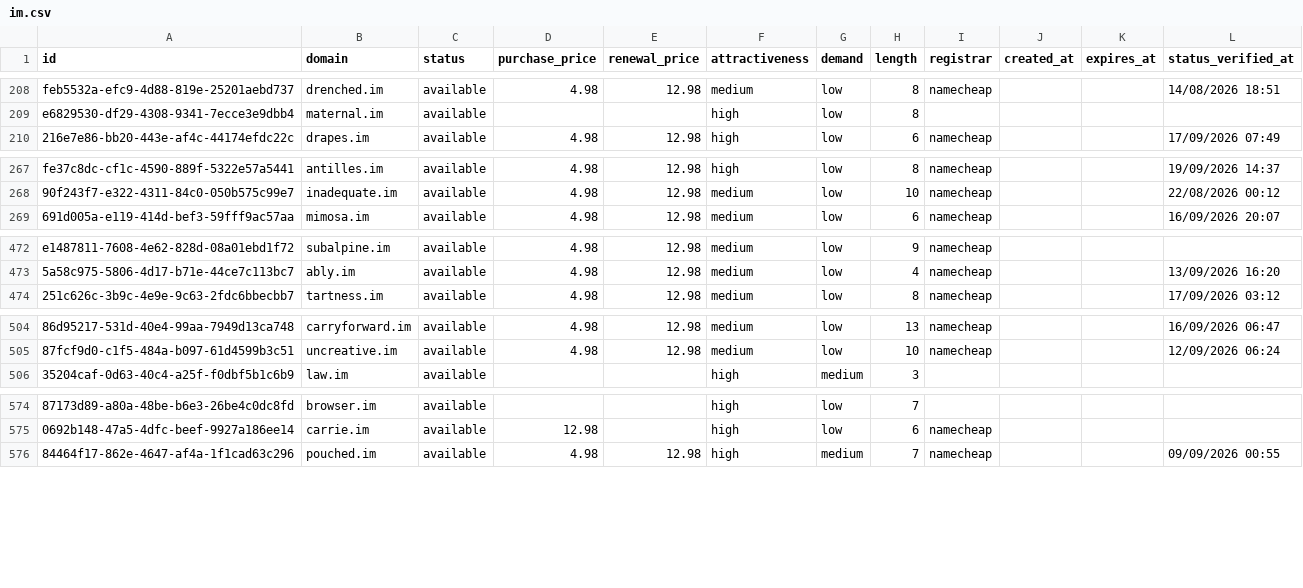
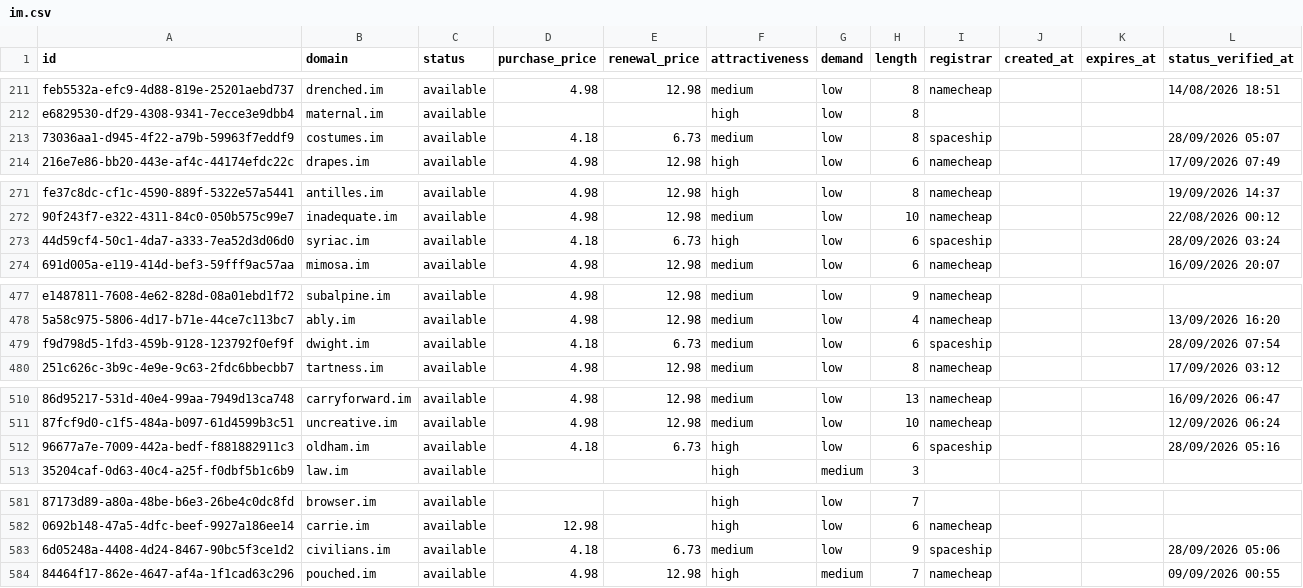
Before and after one commit to UniqueDomains/im-oneword-domains, a CSV file: im.csv, drawn as a sheet; only a part is shown, gaps mark what is left out; the diff covers the shown part only; the diff names each change by its address in the sheet, - before the commit and + after, or states it on an @@ line.

```diff
--- a/im.csv
+++ b/im.csv
+row 213: 73036aa1-d945-4f22-a79b-59963f7eddf9 | costumes.im | available | 4.18 | 6.73 | medium | low | 8 | spaceship |  |  | 28/09/2026 05:07
+row 273: 44d59cf4-50c1-4da7-a333-7ea52d3d06d0 | syriac.im | available | 4.18 | 6.73 | high | low | 6 | spaceship |  |  | 28/09/2026 03:24
+row 479: f9d798d5-1fd3-459b-9128-123792f0ef9f | dwight.im | available | 4.18 | 6.73 | medium | low | 6 | spaceship |  |  | 28/09/2026 07:54
+row 512: 96677a7e-7009-442a-bedf-f881882911c3 | oldham.im | available | 4.18 | 6.73 | high | low | 6 | spaceship |  |  | 28/09/2026 05:16
+row 583: 6d05248a-4408-4d24-8467-90bc5f3ce1d2 | civilians.im | available | 4.18 | 6.73 | medium | low | 9 | spaceship |  |  | 28/09/2026 05:06
```
Also changed, not shown: 6 added rows and 11 removed rows elsewhere in this file, 3 other files.
